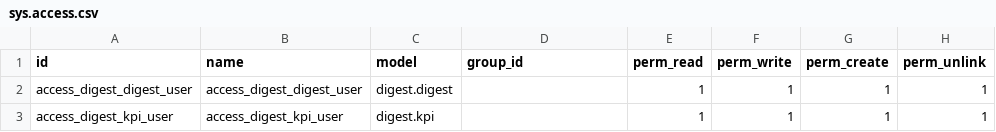
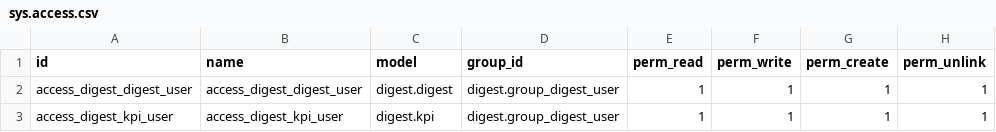
Before and after one commit to ProjectMeru/sumeru, a CSV file: addons/digest/security/sys.access.csv, drawn as a sheet.

Commit message:
fix(security): bind digest, calendar, and automation ACLs to groups (SUM-SEC-21)
Remove empty group_id permissive ACL rows that allowed any authenticated user
global access. Bind digest/calendar to module groups; automation read to
base.group_user and write to automation.group_automation_manager.

```diff
--- a/addons/digest/security/sys.access.csv
+++ b/addons/digest/security/sys.access.csv
@@ -1,3 +1,3 @@
 id,name,model,group_id,perm_read,perm_write,perm_create,perm_unlink
-access_digest_digest_user,access_digest_digest_user,digest.digest,,1,1,1,1
-access_digest_kpi_user,access_digest_kpi_user,digest.kpi,,1,1,1,1
+access_digest_digest_user,access_digest_digest_user,digest.digest,digest.group_digest_user,1,1,1,1
+access_digest_kpi_user,access_digest_kpi_user,digest.kpi,digest.group_digest_user,1,1,1,1
```
Also changed, not shown: 2 other files.
